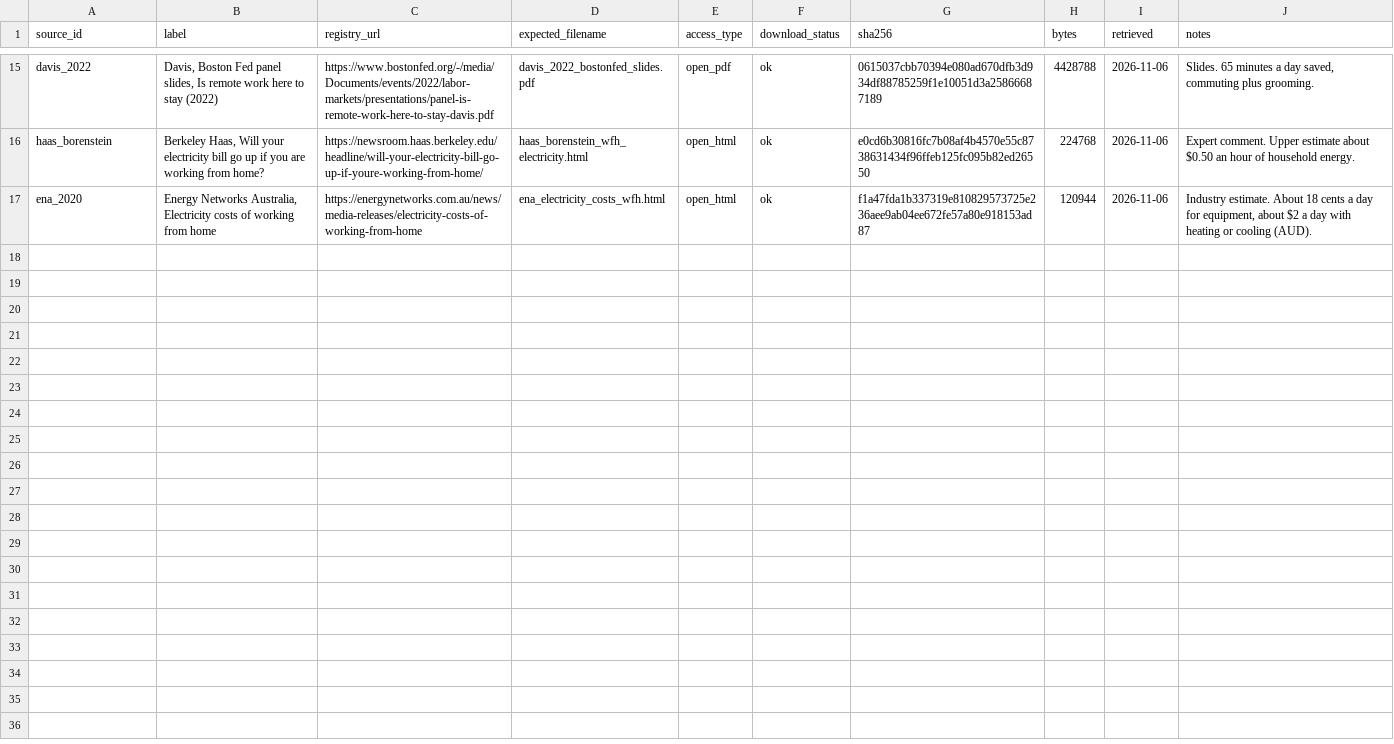
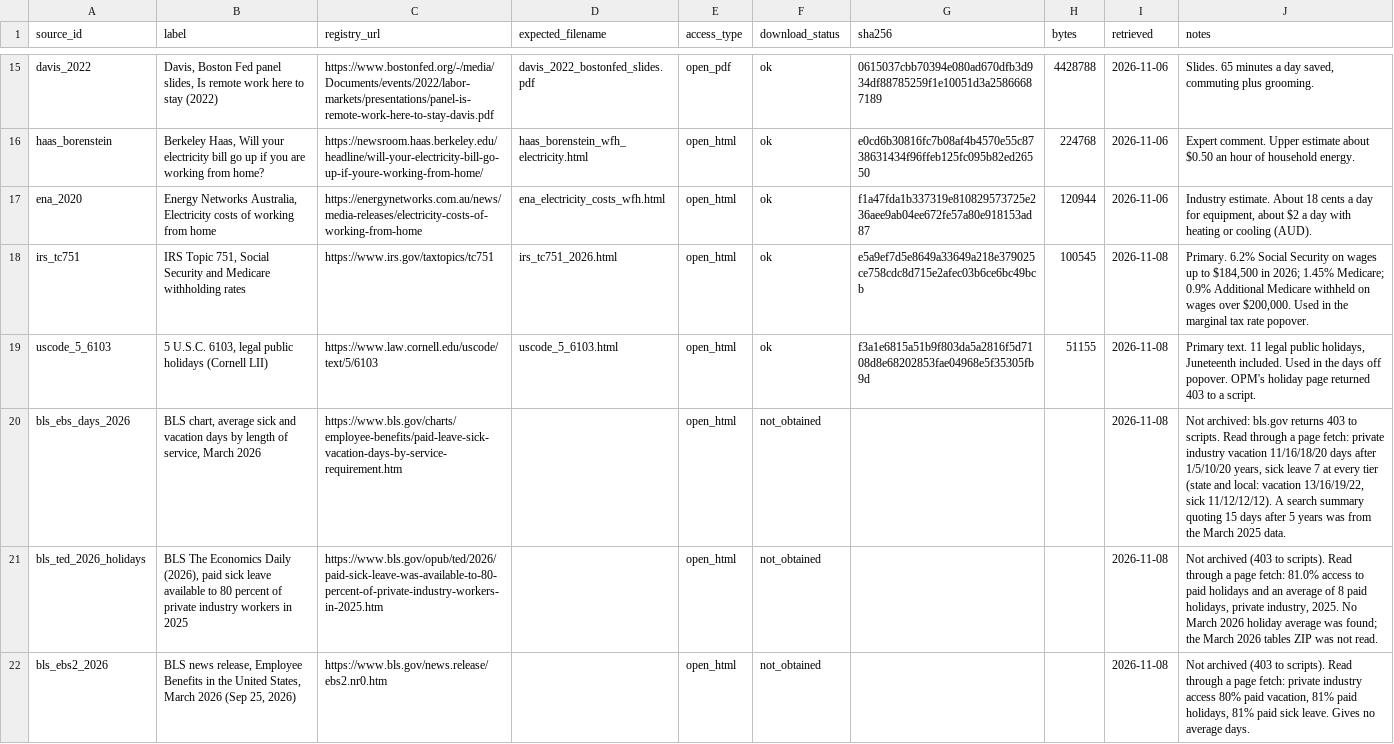
Before and after one commit to jesse-anderson/Tools, a CSV file: data/wfh_calculator/download_manifest.csv, drawn as a sheet; only a part is shown, gaps mark what is left out; the diff names each change by its address in the sheet, - before the commit and + after, or states it on an @@ line.

Commit message:
wfh calculator updates
mostly hover boxes and UI / UX related stuff. I hated having to calc days off and other things so having an eyeball on things is good enough.

```diff
--- a/data/wfh_calculator/download_manifest.csv
+++ b/data/wfh_calculator/download_manifest.csv
+row 18: irs_tc751 | IRS Topic 751, Social Security and Medicare withholding rates | https://www.irs.gov/taxtopics/tc751 | irs_tc751_2026.html | open_html | ok | e5a9ef7d5e8649a33649a218e379025ce758cdc8d715e2afec03b6ce6bc49bcb | 100545 | 2026-11-08 | Primary. 6.2% Social Security on wages up to $184,500 in 2026; 1.45% Medicare; 0.9% Additional Medicare withheld on wages over $200,000. Used in the marginal tax rate popover.
+row 19: uscode_5_6103 | 5 U.S.C. 6103, legal public holidays (Cornell LII) | https://www.law.cornell.edu/uscode/text/5/6103 | uscode_5_6103.html | open_html | ok | f3a1e6815a51b9f803da5a2816f5d7108d8e68202853fae04968e5f35305fb9d | 51155 | 2026-11-08 | Primary text. 11 legal public holidays, Juneteenth included. Used in the days off popover. OPM's holiday page returned 403 to a script.
+row 20: bls_ebs_days_2026 | BLS chart, average sick and vacation days by length of service, March 2026 | https://www.bls.gov/charts/employee-benefits/paid-leave-sick-vacation-days-by-service-requirement.htm |  | open_html | not_obtained |  |  | 2026-11-08 | Not archived: bls.gov returns 403 to scripts. Read through a page fetch: private industry vacation 11/16/18/20 days after 1/5/10/20 years, sick leave 7 at every tier (state and local: vacation 13/16/19/22, sick 11/12/12/12). A search summary quoting 15 days after 5 years was from the March 2025 data.
+row 21: bls_ted_2026_holidays | BLS The Economics Daily (2026), paid sick leave available to 80 percent of private industry workers in 2025 | https://www.bls.gov/opub/ted/2026/paid-sick-leave-was-available-to-80-percent-of-private-industry-workers-in-2025.htm |  | open_html | not_obtained |  |  | 2026-11-08 | Not archived (403 to scripts). Read through a page fetch: 81.0% access to paid holidays and an average of 8 paid holidays, private industry, 2025. No March 2026 holiday average was found; the March 2026 tables ZIP was not read.
+row 22: bls_ebs2_2026 | BLS news release, Employee Benefits in the United States, March 2026 (Sep 25, 2026) | https://www.bls.gov/news.release/ebs2.nr0.htm |  | open_html | not_obtained |  |  | 2026-11-08 | Not archived (403 to scripts). Read through a page fetch: private industry access 80% paid vacation, 81% paid holidays, 81% paid sick leave. Gives no average days.
```
Also changed, not shown: 7 other files.
